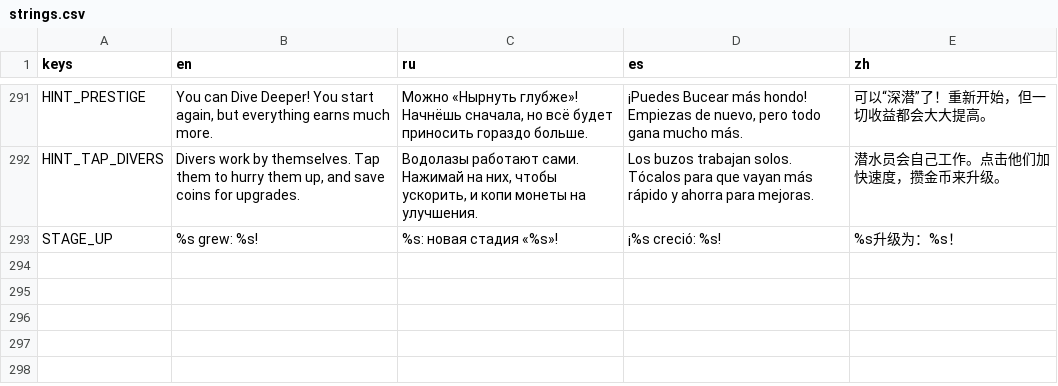
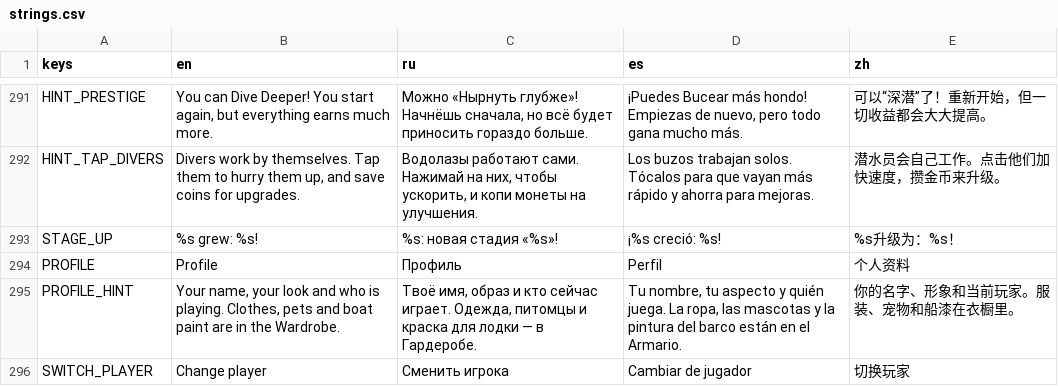
Before and after one commit to gonempxr/colarlight, a CSV file: game/i18n/strings.csv, drawn as a sheet; only a part is shown, gaps mark what is left out.

```diff
--- a/game/i18n/strings.csv
+++ b/game/i18n/strings.csv
@@ -293 +293,4 @@ HINT_TAP_DIVERS,"Divers work by themselves. Tap them to hurry them up, and save
 STAGE_UP,%s grew: %s!,%s: новая стадия «%s»!,¡%s creció: %s!,%s升级为：%s！
+PROFILE,Profile,Профиль,Perfil,个人资料
+PROFILE_HINT,"Your name, your look and who is playing. Clothes, pets and boat paint are in the Wardrobe.","Твоё имя, образ и кто сейчас играет. Одежда, питомцы и краска для лодки — в Гардеробе.","Tu nombre, tu aspecto y quién juega. La ropa, las mascotas y la pintura del barco están en el Armario.",你的名字、形象和当前玩家。服装、宠物和船漆在衣橱里。
+SWITCH_PLAYER,Change player,Сменить игрока,Cambiar de jugador,切换玩家
```
Also changed, not shown: 9 other files.
